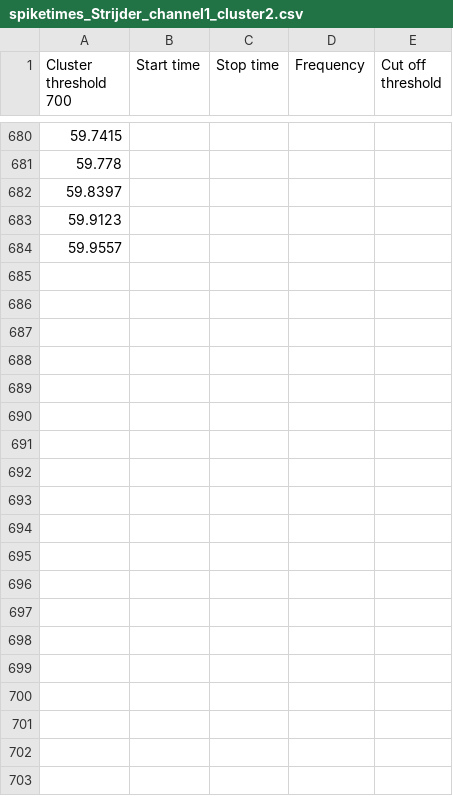
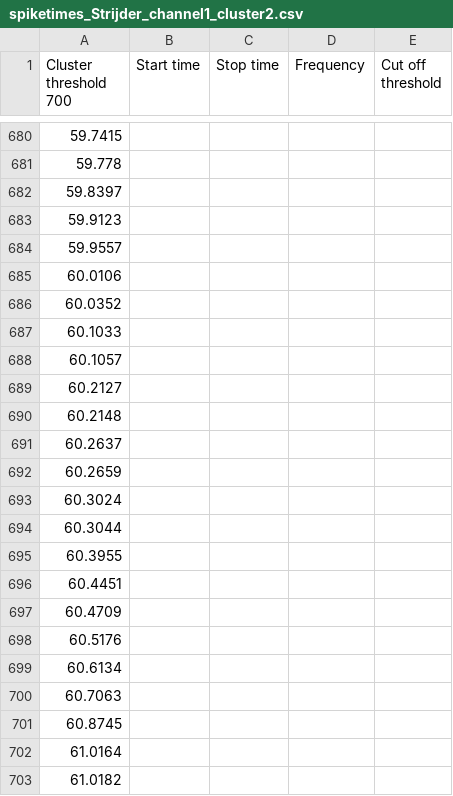
Before and after one commit to LukSullock/SpikeAnalysis, a CSV file: saved/spiketimes_Strijder_channel1_cluster2.csv, drawn as a sheet; only a part is shown, gaps mark what is left out; the diff covers the shown part only; the diff names each change by its address in the sheet, - before the commit and + after, or states it on an @@ line.

Commit message:
v2.3
-In finding peaks, switched from distance to prominence for better results.
-Fixed a bug where no cut-off threshold would result in an error in spike sorting.
-Changed live plotting a bit for a more comfortable experience.
-Updated sample data.
-Fixed importing single channel data.
-Marker warning now gives an example of how the marker file should be named.

```diff
--- a/saved/spiketimes_Strijder_channel1_cluster2.csv
+++ b/saved/spiketimes_Strijder_channel1_cluster2.csv
+row 685: 60.0106
+row 686: 60.0352
+row 687: 60.1033
+row 688: 60.1057
+row 689: 60.2127
+row 690: 60.2148
+row 691: 60.2637
+row 692: 60.2659
+row 693: 60.3024
+row 694: 60.3044
+row 695: 60.3955
+row 696: 60.4451
+row 697: 60.4709
+row 698: 60.5176
+row 699: 60.6134
+row 700: 60.7063
+row 701: 60.8745
+row 702: 61.0164
+row 703: 61.0182
```
Also changed, not shown: 13 added rows and 2 edited cells elsewhere in this file, saved/spiketimes_Strijder_channel1_cluster1.csv, saved/spiketimes_Strijder_channel2_cluster1.csv, 12 other files.
